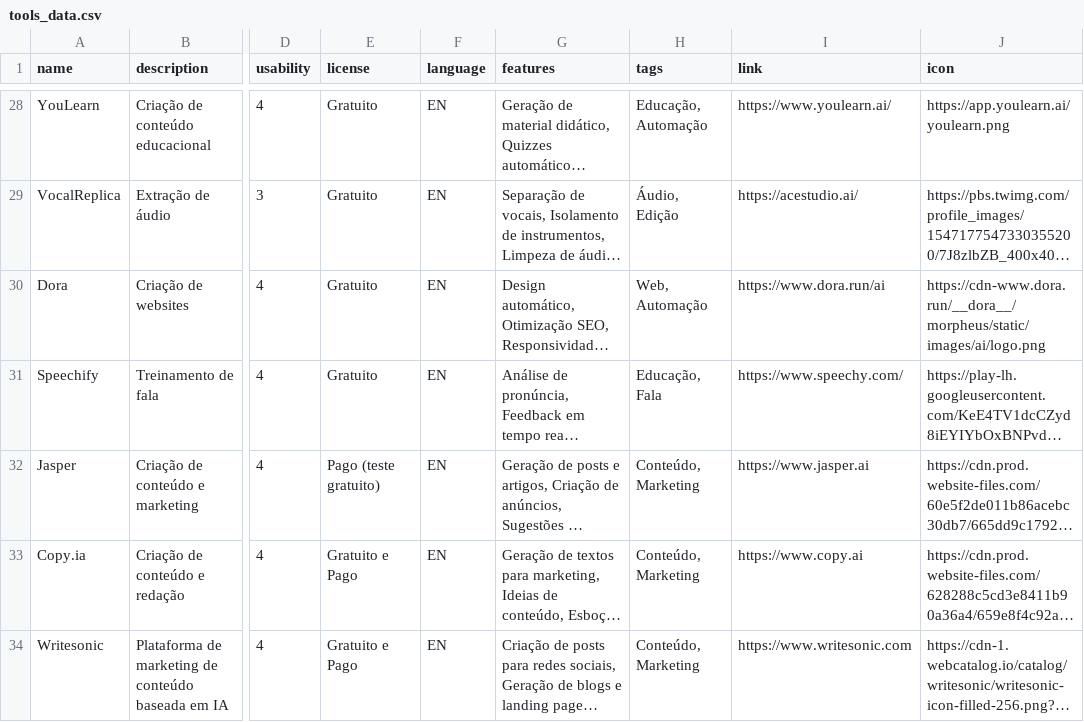
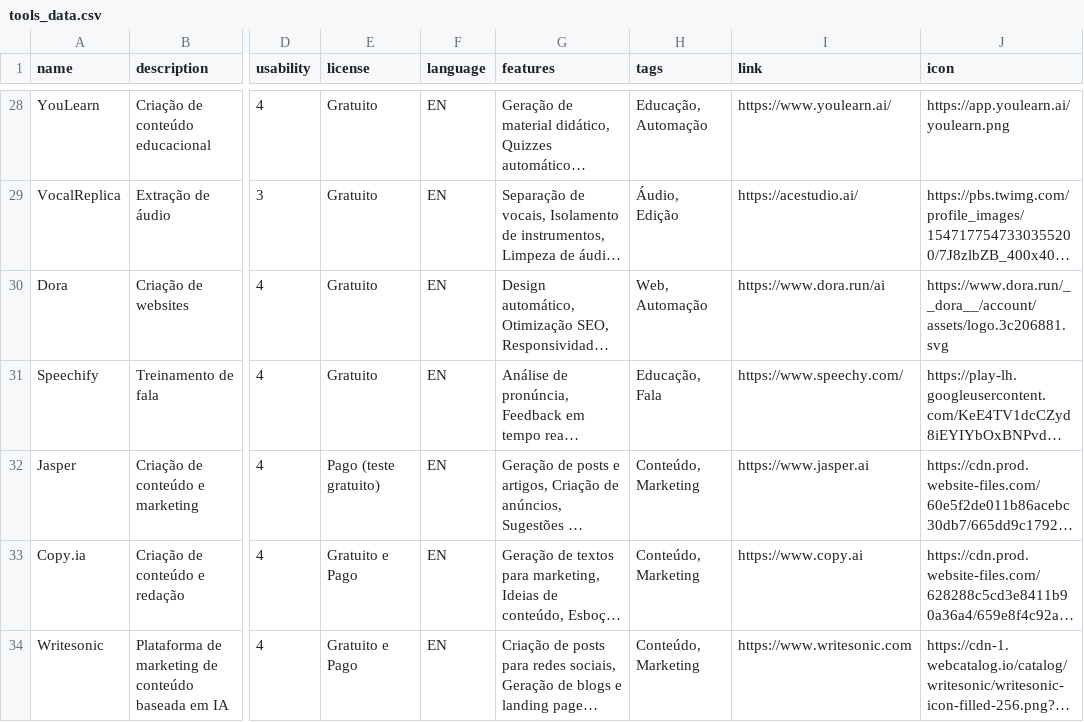
Before and after one commit to alexand7e/sia-ferramentas-ia, a CSV file: data/tools_data.csv, drawn as a sheet; only a part is shown, gaps mark what is left out; long unchanged cells end in …; the diff covers the shown part only; the diff names each change by its address in the sheet, - before the commit and + after, or states it on an @@ line.

```diff
--- a/data/tools_data.csv
+++ b/data/tools_data.csv
-J30 (icon): https://cdn-www.dora.run/__dora__/morpheus/static/images/ai/logo.png
+J30 (icon): https://www.dora.run/__dora__/account/assets/logo.3c206881.svg
```
Also changed, not shown: 21 edited cells elsewhere in this file, 5 other files.
